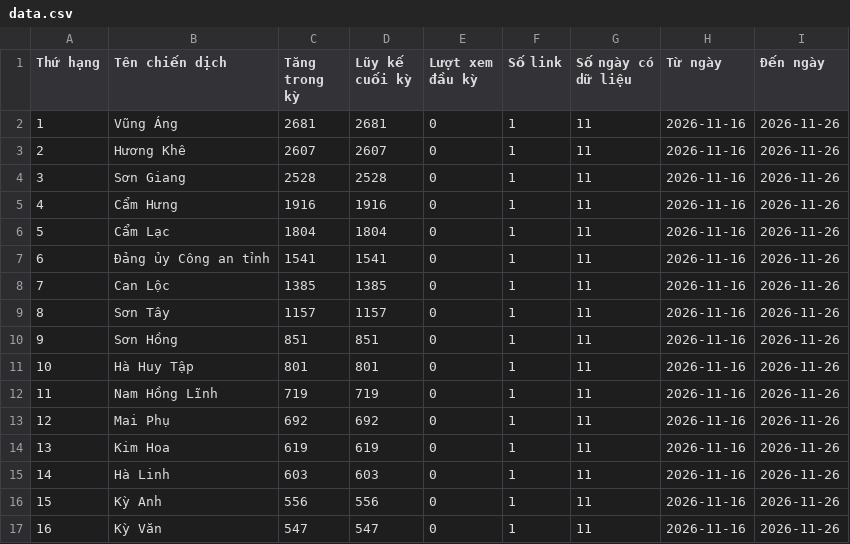
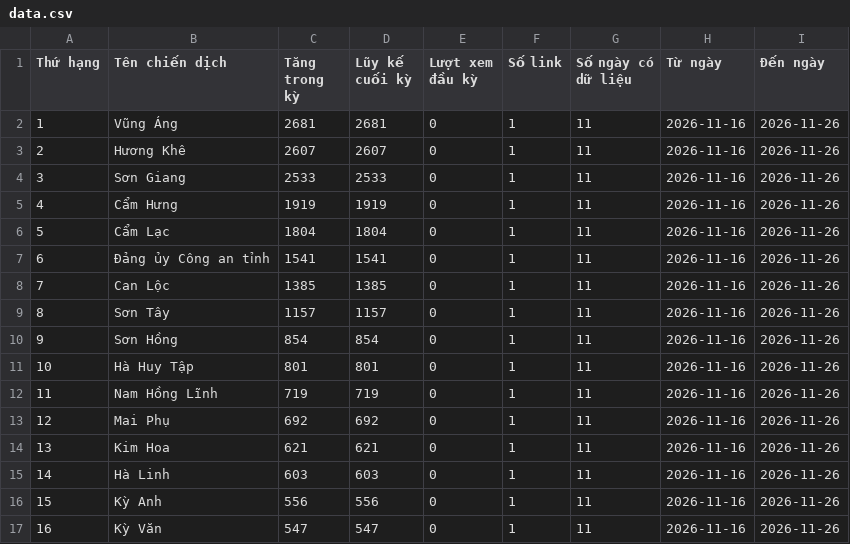
Before and after one commit to phuonglinh-ai/truyenthonghatinh, a CSV file: data.csv, drawn as a sheet; only a part is shown.

Commit message:
Update data 2026-11-26 06:15

```diff
--- a/data.csv
+++ b/data.csv
@@ -3,4 +3,4 @@
 2,Hương Khê,2607,2607,0,1,11,2026-11-16,2026-11-26
-3,Sơn Giang,2528,2528,0,1,11,2026-11-16,2026-11-26
-4,Cẩm Hưng,1916,1916,0,1,11,2026-11-16,2026-11-26
+3,Sơn Giang,2533,2533,0,1,11,2026-11-16,2026-11-26
+4,Cẩm Hưng,1919,1919,0,1,11,2026-11-16,2026-11-26
 5,Cẩm Lạc,1804,1804,0,1,11,2026-11-16,2026-11-26
@@ -9,3 +9,3 @@
 8,Sơn Tây,1157,1157,0,1,11,2026-11-16,2026-11-26
-9,Sơn Hồng,851,851,0,1,11,2026-11-16,2026-11-26
+9,Sơn Hồng,854,854,0,1,11,2026-11-16,2026-11-26
 10,Hà Huy Tập,801,801,0,1,11,2026-11-16,2026-11-26
@@ -13,3 +13,3 @@
 12,Mai Phụ,692,692,0,1,11,2026-11-16,2026-11-26
-13,Kim Hoa,619,619,0,1,11,2026-11-16,2026-11-26
+13,Kim Hoa,621,621,0,1,11,2026-11-16,2026-11-26
 14,Hà Linh,603,603,0,1,11,2026-11-16,2026-11-26
```
